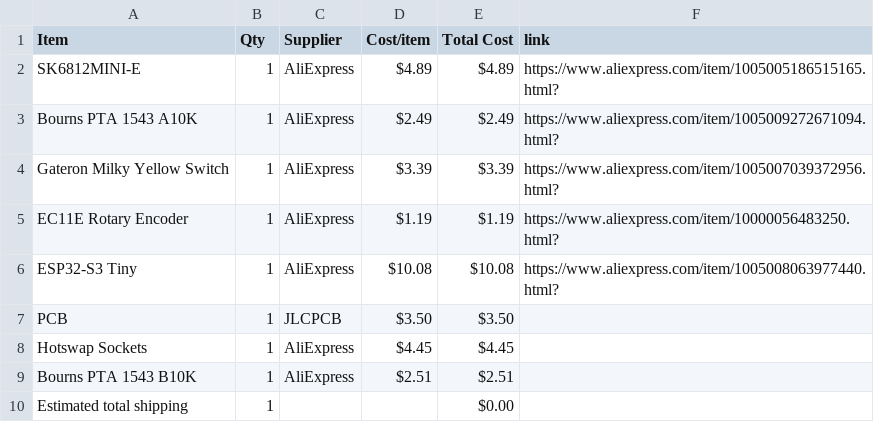
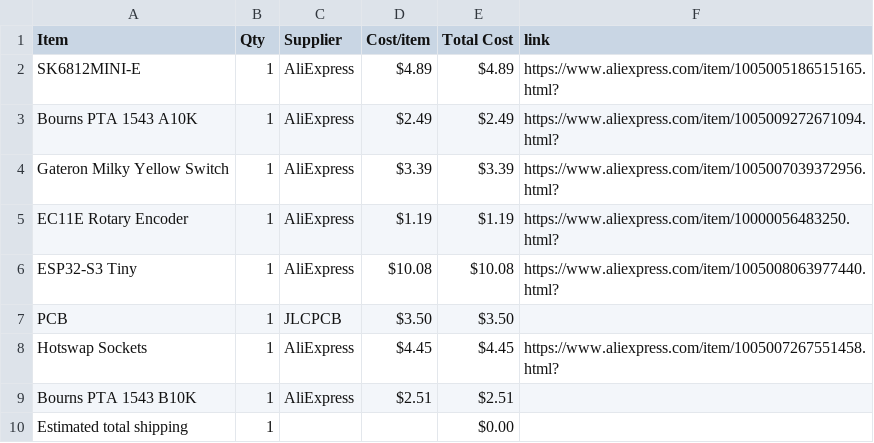
Before and after one commit to Zhane4994/MiniMidi, a CSV file: BOM.csv, drawn as a sheet.

Commit message:
Sync MiniMidi from Half Life

```diff
--- a/BOM.csv
+++ b/BOM.csv
@@ -7,3 +7,3 @@ ESP32-S3 Tiny,1,AliExpress,$10.08,$10.08,https://www.aliexpress.com/item/1005008
 PCB,1,JLCPCB,$3.50,$3.50,
-Hotswap Sockets,1,AliExpress,$4.45,$4.45,
+Hotswap Sockets,1,AliExpress,$4.45,$4.45,https://www.aliexpress.com/item/1005007267551458.html?
 Bourns PTA 1543 B10K,1,AliExpress,$2.51,$2.51,
```
